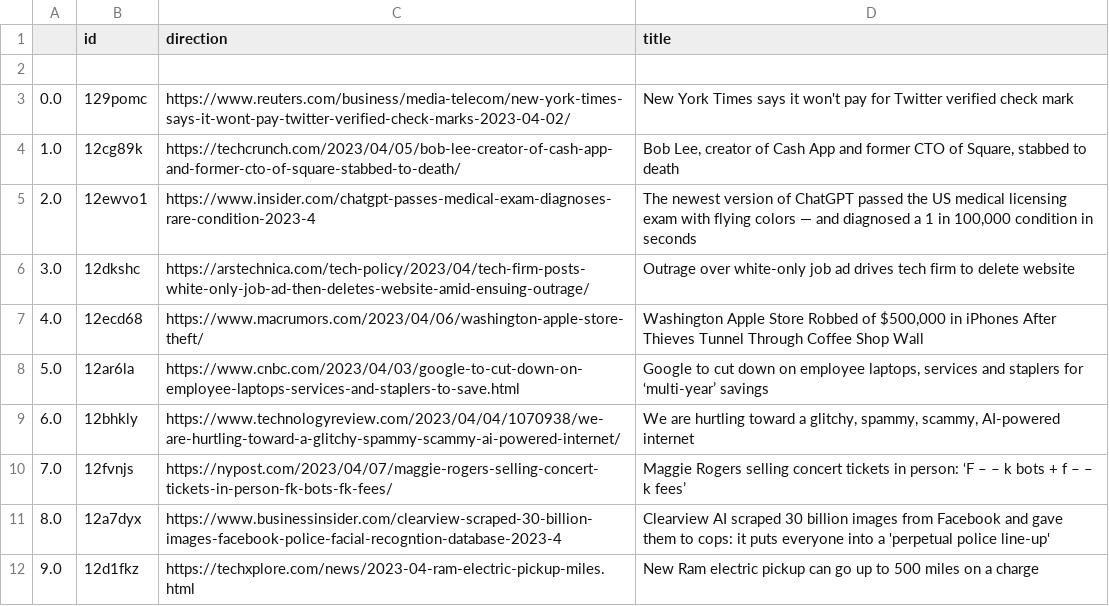
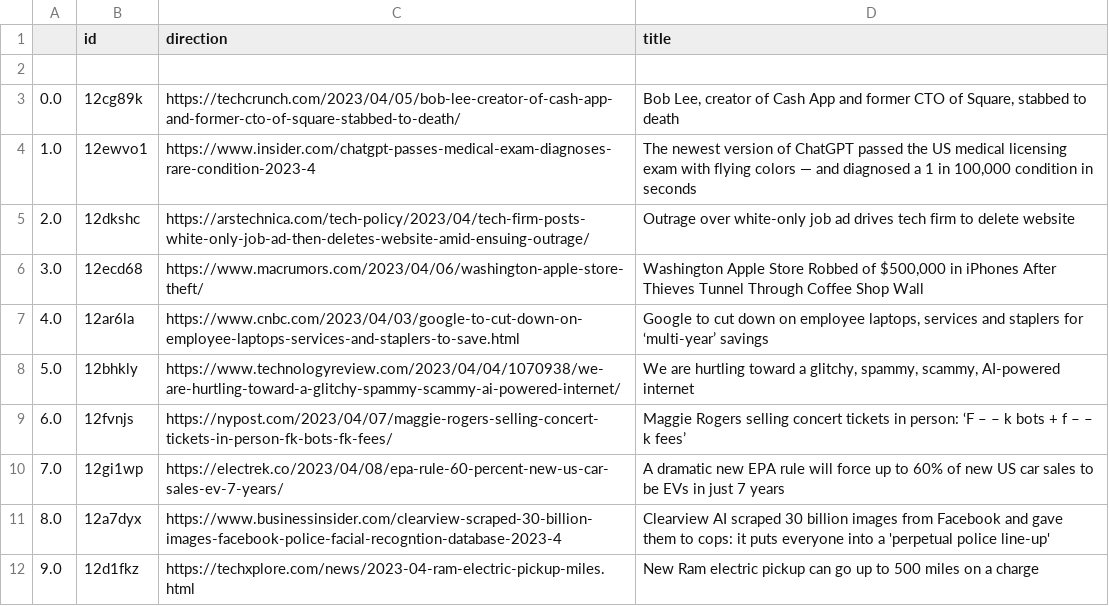
Before and after one commit to jesusyanez/Techline, a CSV file: top10weekly.csv, drawn as a sheet; only a part is shown.

```diff
--- a/top10weekly.csv
+++ b/top10weekly.csv
@@ -2,10 +2,10 @@
 ,,,
-0.0,129pomc,https://www.reuters.com/business/media-telecom/new-york-times-says-it-wont-pay-twitter-verified-check-marks-2023-04-02/,New York Times says it won't pay for Twitter verified check mark
-1.0,12cg89k,https://techcrunch.com/2023/04/05/bob-lee-creator-of-cash-app-and-former-cto-of-square-stabbed-to-death/,"Bob Lee, creator of Cash App and former CTO of Square, stabbed to death"
-2.0,12ewvo1,https://www.insider.com/chatgpt-passes-medical-exam-diagnoses-rare-condition-2023-4,"The newest version of ChatGPT passed the US medical licensing exam with flying colors — and diagnosed a 1 in 100,000 condition in seconds"
-3.0,12dkshc,https://arstechnica.com/tech-policy/2023/04/tech-firm-posts-white-only-job-ad-then-deletes-website-amid-ensuing-outrage/,Outrage over white-only job ad drives tech firm to delete website
-4.0,12ecd68,https://www.macrumors.com/2023/04/06/washington-apple-store-theft/,"Washington Apple Store Robbed of $500,000 in iPhones After Thieves Tunnel Through Coffee Shop Wall"
-5.0,12ar6la,https://www.cnbc.com/2023/04/03/google-to-cut-down-on-employee-laptops-services-and-staplers-to-save.html,"Google to cut down on employee laptops, services and staplers for ‘multi-year’ savings"
-6.0,12bhkly,https://www.technologyreview.com/2023/04/04/1070938/we-are-hurtling-toward-a-glitchy-spammy-scammy-ai-powered-internet/,"We are hurtling toward a glitchy, spammy, scammy, AI-powered internet"
-7.0,12fvnjs,https://nypost.com/2023/04/07/maggie-rogers-selling-concert-tickets-in-person-fk-bots-fk-fees/,Maggie Rogers selling concert tickets in person: ‘F – – k bots + f – – k fees’
+0.0,12cg89k,https://techcrunch.com/2023/04/05/bob-lee-creator-of-cash-app-and-former-cto-of-square-stabbed-to-death/,"Bob Lee, creator of Cash App and former CTO of Square, stabbed to death"
+1.0,12ewvo1,https://www.insider.com/chatgpt-passes-medical-exam-diagnoses-rare-condition-2023-4,"The newest version of ChatGPT passed the US medical licensing exam with flying colors — and diagnosed a 1 in 100,000 condition in seconds"
+2.0,12dkshc,https://arstechnica.com/tech-policy/2023/04/tech-firm-posts-white-only-job-ad-then-deletes-website-amid-ensuing-outrage/,Outrage over white-only job ad drives tech firm to delete website
+3.0,12ecd68,https://www.macrumors.com/2023/04/06/washington-apple-store-theft/,"Washington Apple Store Robbed of $500,000 in iPhones After Thieves Tunnel Through Coffee Shop Wall"
+4.0,12ar6la,https://www.cnbc.com/2023/04/03/google-to-cut-down-on-employee-laptops-services-and-staplers-to-save.html,"Google to cut down on employee laptops, services and staplers for ‘multi-year’ savings"
+5.0,12bhkly,https://www.technologyreview.com/2023/04/04/1070938/we-are-hurtling-toward-a-glitchy-spammy-scammy-ai-powered-internet/,"We are hurtling toward a glitchy, spammy, scammy, AI-powered internet"
+6.0,12fvnjs,https://nypost.com/2023/04/07/maggie-rogers-selling-concert-tickets-in-person-fk-bots-fk-fees/,Maggie Rogers selling concert tickets in person: ‘F – – k bots + f – – k fees’
+7.0,12gi1wp,https://electrek.co/2023/04/08/epa-rule-60-percent-new-us-car-sales-ev-7-years/,A dramatic new EPA rule will force up to 60% of new US car sales to be EVs in just 7 years
 8.0,12a7dyx,https://www.businessinsider.com/clearview-scraped-30-billion-images-facebook-police-facial-recogntion-database-2023-4,Clearview AI scraped 30 billion images from Facebook and gave them to cops: it puts everyone into a 'perpetual police line-up'
```
Also changed, not shown: 1 other file.
